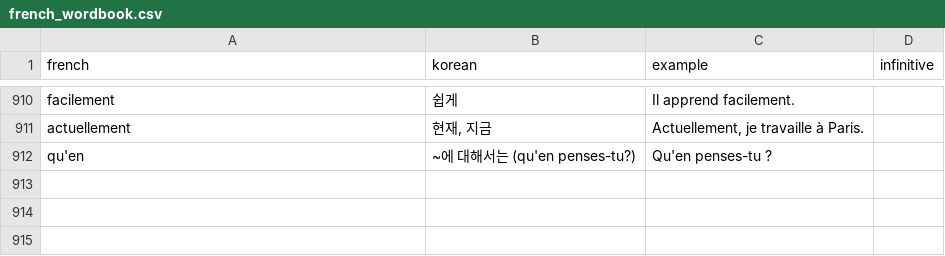
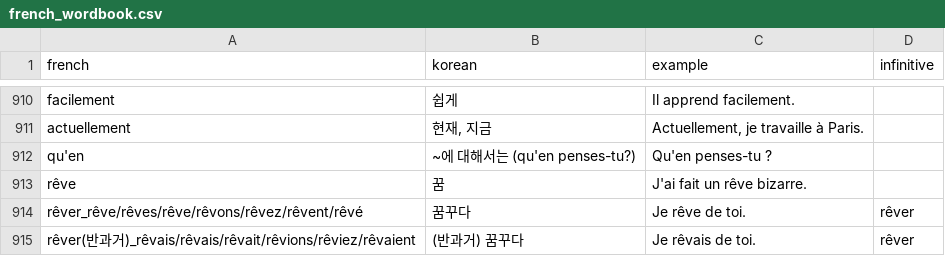
Before and after one commit to lusymoon9/french_wordbook, a CSV file: french_wordbook.csv, drawn as a sheet; only a part is shown, gaps mark what is left out.

```diff
--- a/french_wordbook.csv
+++ b/french_wordbook.csv
@@ -912 +912,4 @@ actuellement,"현재, 지금","Actuellement, je travaille à Paris.",
 qu'en,~에 대해서는 (qu'en penses-tu?),Qu'en penses-tu ?,
+rêve,꿈,J'ai fait un rêve bizarre.,
+rêver_rêve/rêves/rêve/rêvons/rêvez/rêvent/rêvé,꿈꾸다,Je rêve de toi.,rêver
+rêver(반과거)_rêvais/rêvais/rêvait/rêvions/rêviez/rêvaient,(반과거) 꿈꾸다,Je rêvais de toi.,rêver
```
